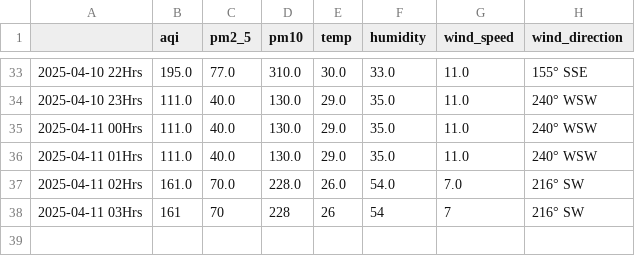
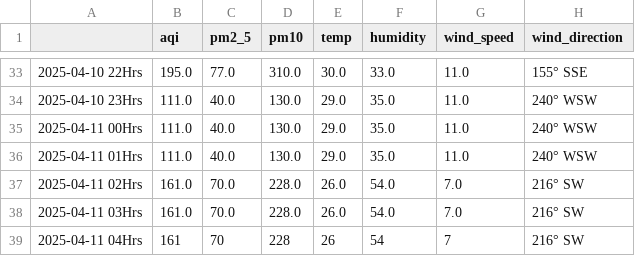
Before and after one commit to Prashant-Sharma-2056/Pollution-Tracker, a CSV file: levels_ghaziabad.csv, drawn as a sheet; only a part is shown, gaps mark what is left out.

```diff
--- a/levels_ghaziabad.csv
+++ b/levels_ghaziabad.csv
@@ -37,2 +37,3 @@
 2025-04-11 02Hrs,161.0,70.0,228.0,26.0,54.0,7.0,216° SW
-2025-04-11 03Hrs,161,70,228,26,54,7,216° SW
+2025-04-11 03Hrs,161.0,70.0,228.0,26.0,54.0,7.0,216° SW
+2025-04-11 04Hrs,161,70,228,26,54,7,216° SW
```
Also changed, not shown: levels_greater-noida.csv, levels_hyderabad.csv, 4 other files.
